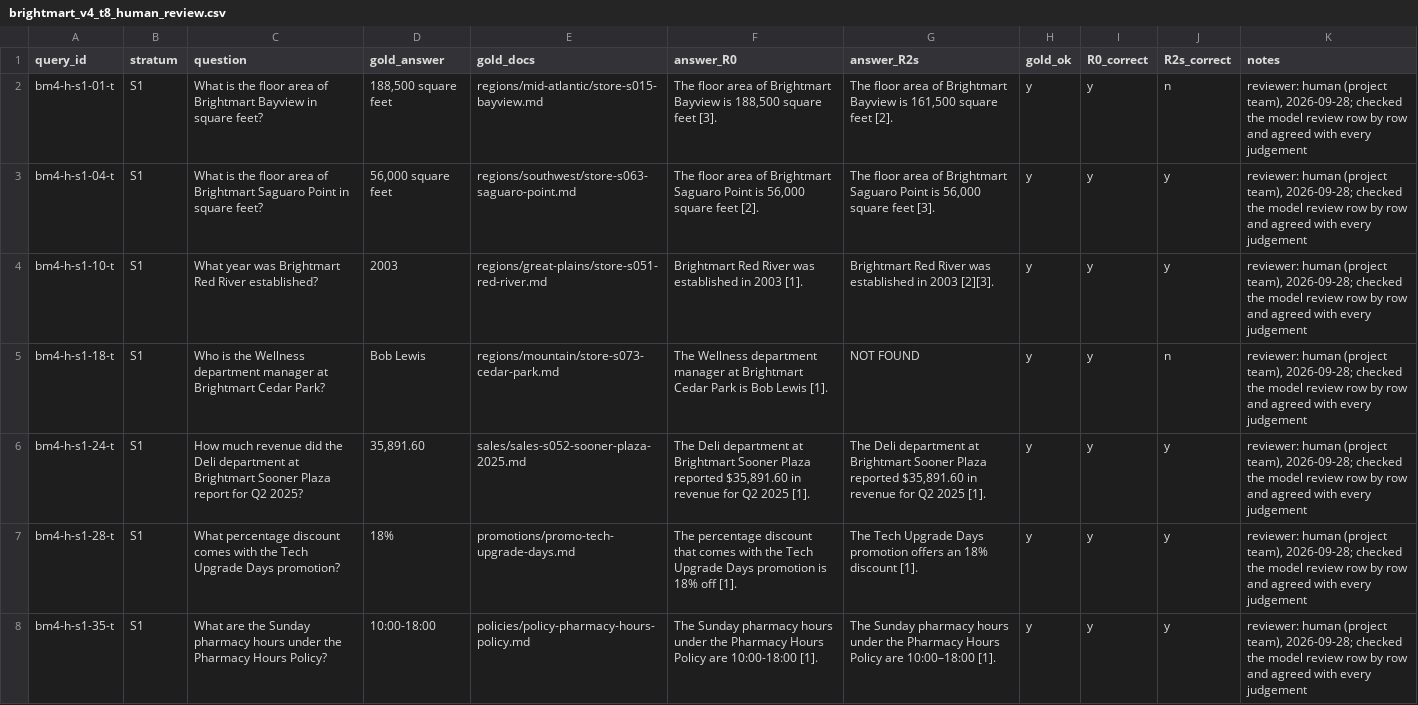
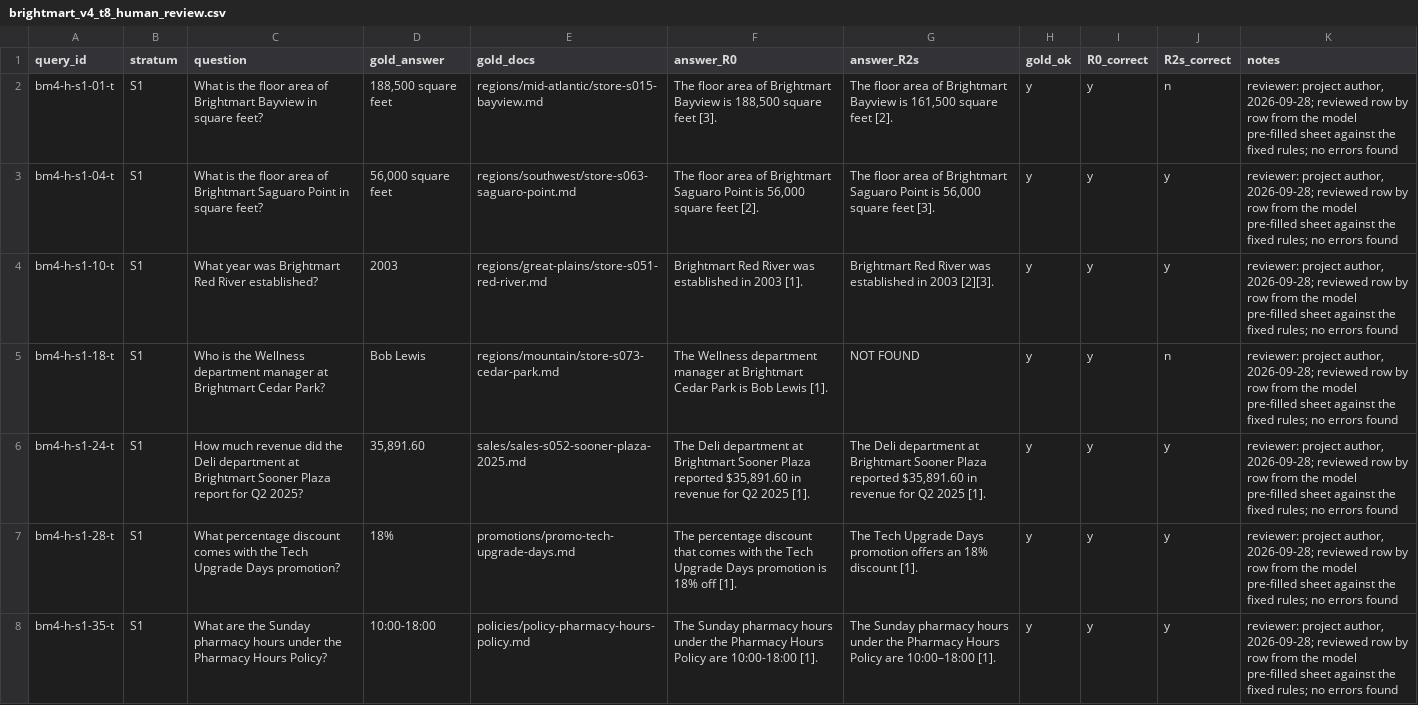
Before and after one commit to akhi-543/okf-structure-aware-rag, a CSV file: docs/brightmart_v4_results/brightmart_v4_t8_human_review.csv, drawn as a sheet; only a part is shown; the diff covers the shown part only.

Commit message:
Record T8 human review with its pre-filled sheet provenance
The project author reviewed the 40 sampled templates and 80 answers
row by row, working from a sheet pre-filled by a model reviewer, and
found no errors (120 of 120 judgements; kappa 1.0 against the automatic
scoring). Wording aligned with the project report; review labels
unchanged, notes column updated.

```diff
--- a/docs/brightmart_v4_results/brightmart_v4_t8_human_review.csv
+++ b/docs/brightmart_v4_results/brightmart_v4_t8_human_review.csv
@@ -1,8 +1,8 @@
 query_id,stratum,question,gold_answer,gold_docs,answer_R0,answer_R2s,gold_ok,R0_correct,R2s_correct,notes
-bm4-h-s1-01-t,S1,What is the floor area of Brightmart Bayview in square feet?,"188,500 square feet",regions/mid-atlantic/store-s015-bayview.md,"The floor area of Brightmart Bayview is 188,500 square feet [3].","The floor area of Brightmart Bayview is 161,500 square feet [2].",y,y,n,"reviewer: human (project team), 2026-09-28; checked the model review row by row and agreed with every judgement"
-bm4-h-s1-04-t,S1,What is the floor area of Brightmart Saguaro Point in square feet?,"56,000 square feet",regions/southwest/store-s063-saguaro-point.md,"The floor area of Brightmart Saguaro Point is 56,000 square feet [2].","The floor area of Brightmart Saguaro Point is 56,000 square feet [3].",y,y,y,"reviewer: human (project team), 2026-09-28; checked the model review row by row and agreed with every judgement"
-bm4-h-s1-10-t,S1,What year was Brightmart Red River established?,2003,regions/great-plains/store-s051-red-river.md,Brightmart Red River was established in 2003 [1].,Brightmart Red River was established in 2003 [2][3].,y,y,y,"reviewer: human (project team), 2026-09-28; checked the model review row by row and agreed with every judgement"
-bm4-h-s1-18-t,S1,Who is the Wellness department manager at Brightmart Cedar Park?,Bob Lewis,regions/mountain/store-s073-cedar-park.md,The Wellness department manager at Brightmart Cedar Park is Bob Lewis [1].,NOT FOUND,y,y,n,"reviewer: human (project team), 2026-09-28; checked the model review row by row and agreed with every judgement"
-bm4-h-s1-24-t,S1,How much revenue did the Deli department at Brightmart Sooner Plaza report for Q2 2025?,"35,891.60",sales/sales-s052-sooner-plaza-2025.md,"The Deli department at Brightmart Sooner Plaza reported $35,891.60 in revenue for Q2 2025 [1].","The Deli department at Brightmart Sooner Plaza reported $35,891.60 in revenue for Q2 2025 [1].",y,y,y,"reviewer: human (project team), 2026-09-28; checked the model review row by row and agreed with every judgement"
-bm4-h-s1-28-t,S1,What percentage discount comes with the Tech Upgrade Days promotion?,18%,promotions/promo-tech-upgrade-days.md,The percentage discount that comes with the Tech Upgrade Days promotion is 18% off [1].,The Tech Upgrade Days promotion offers an 18% discount [1].,y,y,y,"reviewer: human (project team), 2026-09-28; checked the model review row by row and agreed with every judgement"
-bm4-h-s1-35-t,S1,What are the Sunday pharmacy hours under the Pharmacy Hours Policy?,10:00-18:00,policies/policy-pharmacy-hours-policy.md,The Sunday pharmacy hours under the Pharmacy Hours Policy are 10:00-18:00 [1].,The Sunday pharmacy hours under the Pharmacy Hours Policy are 10:00–18:00 [1].,y,y,y,"reviewer: human (project team), 2026-09-28; checked the model review row by row and agreed with every judgement"
+bm4-h-s1-01-t,S1,What is the floor area of Brightmart Bayview in square feet?,"188,500 square feet",regions/mid-atlantic/store-s015-bayview.md,"The floor area of Brightmart Bayview is 188,500 square feet [3].","The floor area of Brightmart Bayview is 161,500 square feet [2].",y,y,n,"reviewer: project author, 2026-09-28; reviewed row by row from the model pre-filled sheet against the fixed rules; no errors found"
+bm4-h-s1-04-t,S1,What is the floor area of Brightmart Saguaro Point in square feet?,"56,000 square feet",regions/southwest/store-s063-saguaro-point.md,"The floor area of Brightmart Saguaro Point is 56,000 square feet [2].","The floor area of Brightmart Saguaro Point is 56,000 square feet [3].",y,y,y,"reviewer: project author, 2026-09-28; reviewed row by row from the model pre-filled sheet against the fixed rules; no errors found"
+bm4-h-s1-10-t,S1,What year was Brightmart Red River established?,2003,regions/great-plains/store-s051-red-river.md,Brightmart Red River was established in 2003 [1].,Brightmart Red River was established in 2003 [2][3].,y,y,y,"reviewer: project author, 2026-09-28; reviewed row by row from the model pre-filled sheet against the fixed rules; no errors found"
+bm4-h-s1-18-t,S1,Who is the Wellness department manager at Brightmart Cedar Park?,Bob Lewis,regions/mountain/store-s073-cedar-park.md,The Wellness department manager at Brightmart Cedar Park is Bob Lewis [1].,NOT FOUND,y,y,n,"reviewer: project author, 2026-09-28; reviewed row by row from the model pre-filled sheet against the fixed rules; no errors found"
+bm4-h-s1-24-t,S1,How much revenue did the Deli department at Brightmart Sooner Plaza report for Q2 2025?,"35,891.60",sales/sales-s052-sooner-plaza-2025.md,"The Deli department at Brightmart Sooner Plaza reported $35,891.60 in revenue for Q2 2025 [1].","The Deli department at Brightmart Sooner Plaza reported $35,891.60 in revenue for Q2 2025 [1].",y,y,y,"reviewer: project author, 2026-09-28; reviewed row by row from the model pre-filled sheet against the fixed rules; no errors found"
+bm4-h-s1-28-t,S1,What percentage discount comes with the Tech Upgrade Days promotion?,18%,promotions/promo-tech-upgrade-days.md,The percentage discount that comes with the Tech Upgrade Days promotion is 18% off [1].,The Tech Upgrade Days promotion offers an 18% discount [1].,y,y,y,"reviewer: project author, 2026-09-28; reviewed row by row from the model pre-filled sheet against the fixed rules; no errors found"
+bm4-h-s1-35-t,S1,What are the Sunday pharmacy hours under the Pharmacy Hours Policy?,10:00-18:00,policies/policy-pharmacy-hours-policy.md,The Sunday pharmacy hours under the Pharmacy Hours Policy are 10:00-18:00 [1].,The Sunday pharmacy hours under the Pharmacy Hours Policy are 10:00–18:00 [1].,y,y,y,"reviewer: project author, 2026-09-28; reviewed row by row from the model pre-filled sheet against the fixed rules; no errors found"
```
Also changed, not shown: 33 edited cells elsewhere in this file, 3 other files.
